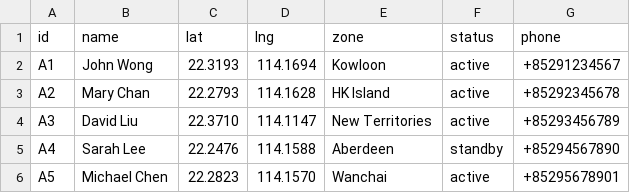
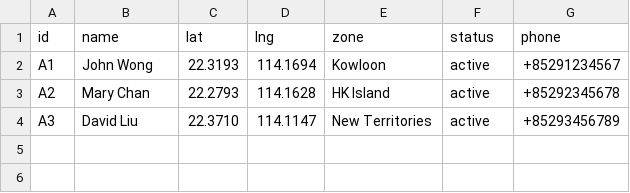
Before and after one commit to 2025ag05127-blip/TCS_AMD_AI_Hackathon_Submission_2241169, a CSV file: agents.csv, drawn as a sheet.

Commit message:
Update agents list

```diff
--- a/agents.csv
+++ b/agents.csv
@@ -4,3 +4 @@ A2,Mary Chan,22.2793,114.1628,HK Island,active,+85292345678
 A3,David Liu,22.3710,114.1147,New Territories,active,+85293456789
-A4,Sarah Lee,22.2476,114.1588,Aberdeen,standby,+85294567890
-A5,Michael Chen,22.2823,114.1570,Wanchai,active,+85295678901
```
